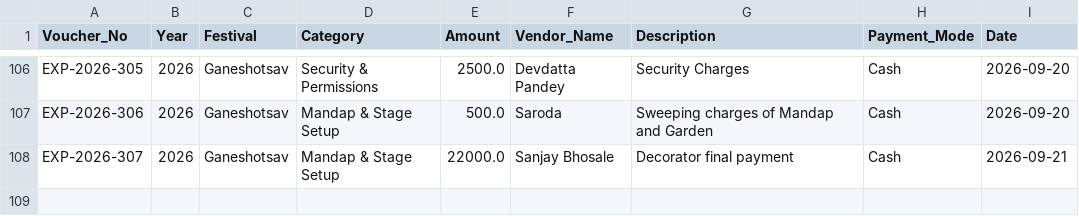
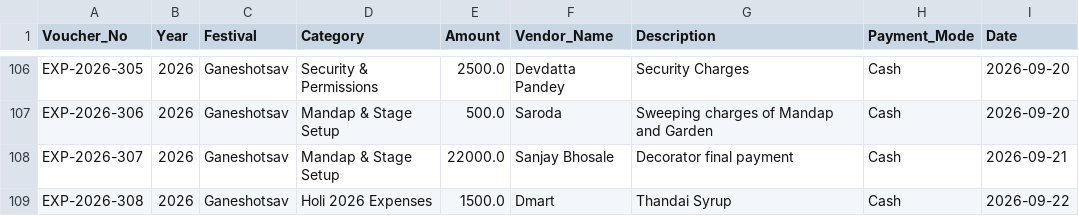
Before and after one commit to surendalvi/rtcc-festival-app, a CSV file: expenses_ledger.csv, drawn as a sheet; only a part is shown, gaps mark what is left out; the diff names each change by its address in the sheet, - before the commit and + after, or states it on an @@ line.

Commit message:
Auto-backup expenses_ledger.csv

```diff
--- a/expenses_ledger.csv
+++ b/expenses_ledger.csv
+row 109: EXP-2026-308 | 2026 | Ganeshotsav | Holi 2026 Expenses | 1500.0 | Dmart | Thandai Syrup | Cash | 2026-09-22
```
